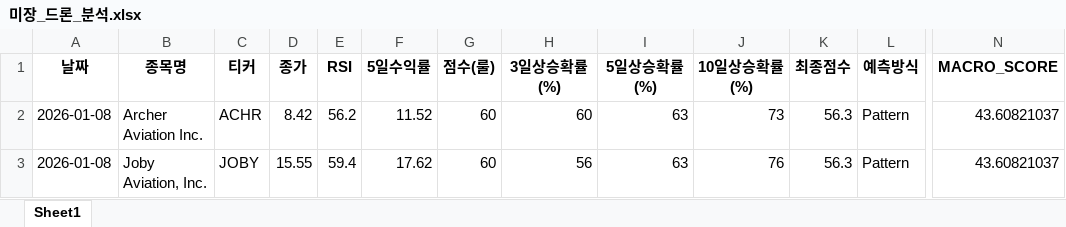
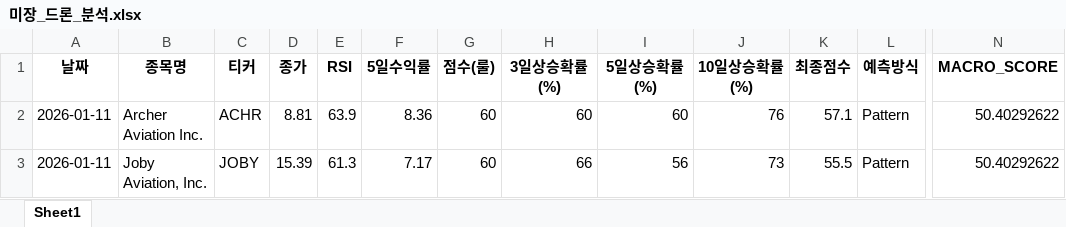
Before and after one commit to tradeprogram/ODIN-SPEAR-STRATEGY, an Excel workbook: DECISION/미장_드론_분석.xlsx, sheet Sheet1, drawn as a sheet; only a part is shown, gaps mark what is left out; values as stored, in another font and other column widths than the file's, no borders; the diff names each change by its address in the sheet, - before the commit and + after, or states it on an @@ line.

```diff
--- a/DECISION/미장_드론_분석.xlsx (sheet Sheet1)
+++ b/DECISION/미장_드론_분석.xlsx (sheet Sheet1)
-A2:A3 (날짜): 2026-01-08
+A2:A3 (날짜): 2026-01-11
-D2 (종가): 8.42
+D2 (종가): 8.81
-E2 (RSI): 56.2
+E2 (RSI): 63.9
-F2 (5일수익률): 11.52
+F2 (5일수익률): 8.36
-I2 (5일상승확률(%)): 63
+I2 (5일상승확률(%)): 60
-J2 (10일상승확률(%)): 73
+J2 (10일상승확률(%)): 76
-K2 (최종점수): 56.3
+K2 (최종점수): 57.1
-N2:N3 (MACRO_SCORE): 43.60821037
+N2:N3 (MACRO_SCORE): 50.40292622
-D3 (종가): 15.55
+D3 (종가): 15.39
-E3 (RSI): 59.4
+E3 (RSI): 61.3
-F3 (5일수익률): 17.62
+F3 (5일수익률): 7.17
-H3 (3일상승확률(%)): 56
+H3 (3일상승확률(%)): 66
-I3 (5일상승확률(%)): 63
+I3 (5일상승확률(%)): 56
-J3 (10일상승확률(%)): 76
+J3 (10일상승확률(%)): 73
-K3 (최종점수): 56.3
+K3 (최종점수): 55.5
```
Also changed, not shown: DECISION/국장_반도체_분석.xlsx, DECISION/미장_SMR_분석.xlsx, 8 other files.
